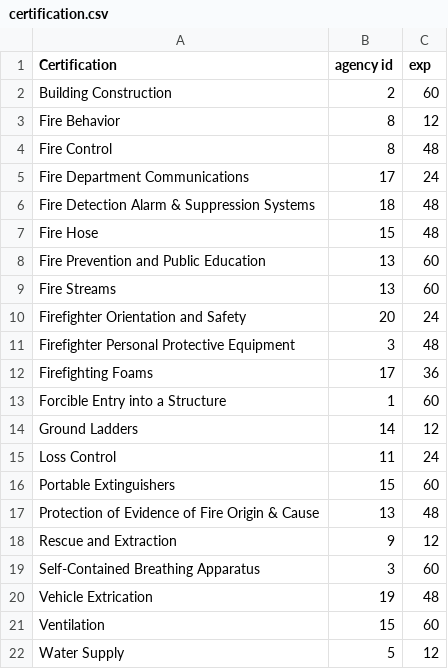
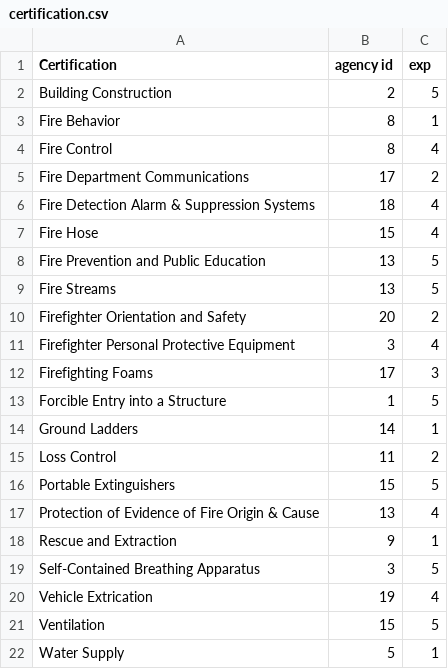
Before and after one commit to koltontebbey/DAndSFinalProject, a CSV file: app/data/sample_data/certification.csv, drawn as a sheet.

Commit message:
api and data updates. create/del/update to go.
req. use case for detail view/reports done (php).

```diff
--- a/app/data/sample_data/certification.csv
+++ b/app/data/sample_data/certification.csv
@@ -1,22 +1,22 @@
 Certification,agency id,exp
-Building Construction,2,60
-Fire Behavior,8,12
-Fire Control,8,48
-Fire Department Communications,17,24
-Fire Detection Alarm & Suppression Systems,18,48
-Fire Hose,15,48
-Fire Prevention and Public Education,13,60
-Fire Streams,13,60
-Firefighter Orientation and Safety,20,24
-Firefighter Personal Protective Equipment,3,48
-Firefighting Foams,17,36
-Forcible Entry into a Structure,1,60
-Ground Ladders,14,12
-Loss Control,11,24
-Portable Extinguishers,15,60
-Protection of Evidence of Fire Origin & Cause,13,48
-Rescue and Extraction,9,12
-Self-Contained Breathing Apparatus,3,60
-Vehicle Extrication,19,48
-Ventilation,15,60
-Water Supply,5,12
+Building Construction,2,5
+Fire Behavior,8,1
+Fire Control,8,4
+Fire Department Communications,17,2
+Fire Detection Alarm & Suppression Systems,18,4
+Fire Hose,15,4
+Fire Prevention and Public Education,13,5
+Fire Streams,13,5
+Firefighter Orientation and Safety,20,2
+Firefighter Personal Protective Equipment,3,4
+Firefighting Foams,17,3
+Forcible Entry into a Structure,1,5
+Ground Ladders,14,1
+Loss Control,11,2
+Portable Extinguishers,15,5
+Protection of Evidence of Fire Origin & Cause,13,4
+Rescue and Extraction,9,1
+Self-Contained Breathing Apparatus,3,5
+Vehicle Extrication,19,4
+Ventilation,15,5
+Water Supply,5,1
```
Also changed, not shown: app/data/sample_data/persons.csv, 12 other files.
